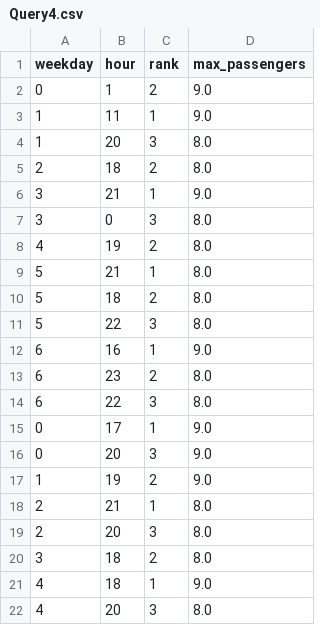
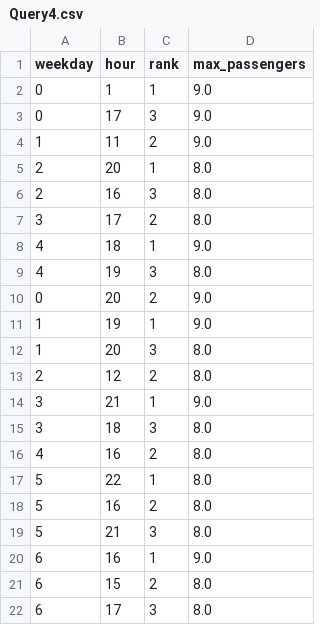
Before and after one commit to alextsaf/Advanced-Database-Systems-NTUA, a CSV file: results/two-workers/Query4.csv, drawn as a sheet.

```diff
--- a/results/two-workers/Query4.csv
+++ b/results/two-workers/Query4.csv
@@ -1,22 +1,22 @@
 weekday,hour,rank,max_passengers
-0,1,2,9.0
-1,11,1,9.0
+0,1,1,9.0
+0,17,3,9.0
+1,11,2,9.0
+2,20,1,8.0
+2,16,3,8.0
+3,17,2,8.0
+4,18,1,9.0
+4,19,3,8.0
+0,20,2,9.0
+1,19,1,9.0
 1,20,3,8.0
-2,18,2,8.0
+2,12,2,8.0
 3,21,1,9.0
-3,0,3,8.0
-4,19,2,8.0
-5,21,1,8.0
-5,18,2,8.0
-5,22,3,8.0
+3,18,3,8.0
+4,16,2,8.0
+5,22,1,8.0
+5,16,2,8.0
+5,21,3,8.0
 6,16,1,9.0
-6,23,2,8.0
-6,22,3,8.0
-0,17,1,9.0
-0,20,3,9.0
-1,19,2,9.0
-2,21,1,8.0
-2,20,3,8.0
-3,18,2,8.0
-4,18,1,9.0
-4,20,3,8.0
+6,15,2,8.0
+6,17,3,8.0
```
Also changed, not shown: results/one-worker/Times.csv, results/two-workers/Query5.csv, 2 other files.
